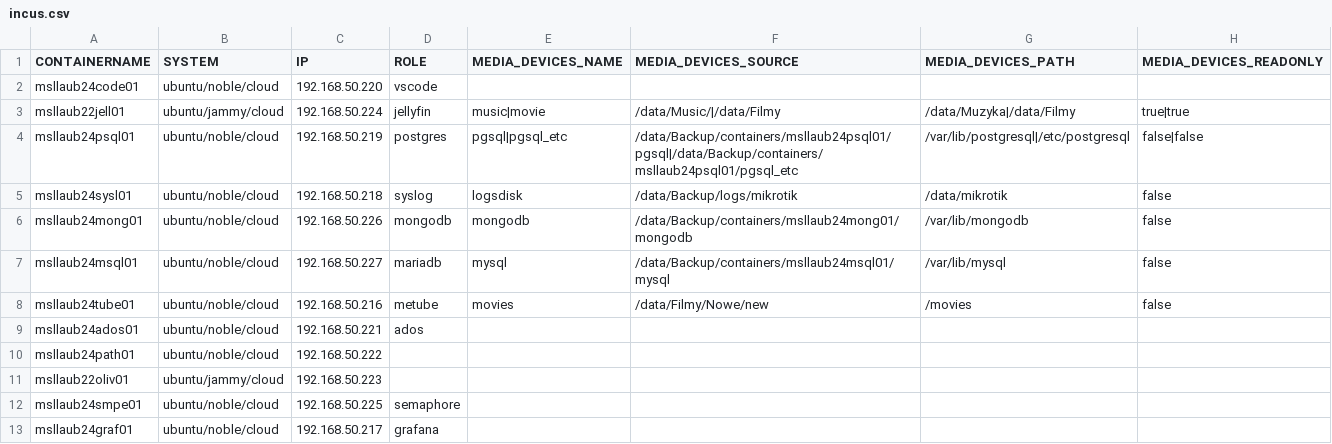
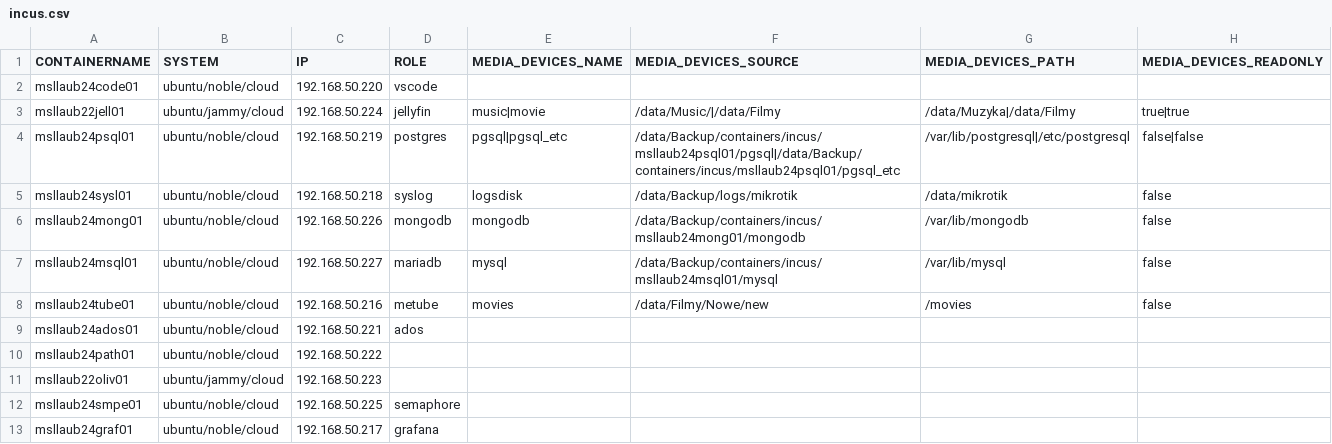
Before and after one commit to technicalflow/incus-with-ansible, a CSV file: incus.csv, drawn as a sheet.

Commit message:
small upadate

```diff
--- a/incus.csv
+++ b/incus.csv
@@ -3,6 +3,6 @@ msllaub24code01,ubuntu/noble/cloud,192.168.50.220,vscode,,,,
 msllaub22jell01,ubuntu/jammy/cloud,192.168.50.224,jellyfin,music|movie,/data/Music/|/data/Filmy,/data/Muzyka|/data/Filmy,true|true
-msllaub24psql01,ubuntu/noble/cloud,192.168.50.219,postgres,pgsql|pgsql_etc,/data/Backup/containers/msllaub24psql01/pgsql|/data/Backup/containers/msllaub24psql01/pgsql_etc,/var/lib/postgresql|/etc/postgresql,false|false
+msllaub24psql01,ubuntu/noble/cloud,192.168.50.219,postgres,pgsql|pgsql_etc,/data/Backup/containers/incus/msllaub24psql01/pgsql|/data/Backup/containers/incus/msllaub24psql01/pgsql_etc,/var/lib/postgresql|/etc/postgresql,false|false
 msllaub24sysl01,ubuntu/noble/cloud,192.168.50.218,syslog,logsdisk,/data/Backup/logs/mikrotik,/data/mikrotik,false
-msllaub24mong01,ubuntu/noble/cloud,192.168.50.226,mongodb,mongodb,/data/Backup/containers/msllaub24mong01/mongodb,/var/lib/mongodb,false
-msllaub24msql01,ubuntu/noble/cloud,192.168.50.227,mariadb,mysql,/data/Backup/containers/msllaub24msql01/mysql,/var/lib/mysql,false
+msllaub24mong01,ubuntu/noble/cloud,192.168.50.226,mongodb,mongodb,/data/Backup/containers/incus/msllaub24mong01/mongodb,/var/lib/mongodb,false
+msllaub24msql01,ubuntu/noble/cloud,192.168.50.227,mariadb,mysql,/data/Backup/containers/incus/msllaub24msql01/mysql,/var/lib/mysql,false
 msllaub24tube01,ubuntu/noble/cloud,192.168.50.216,metube,movies,/data/Filmy/Nowe/new,/movies,false
```
